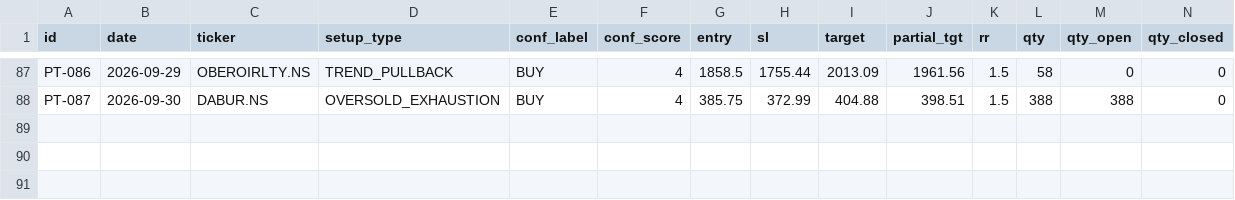
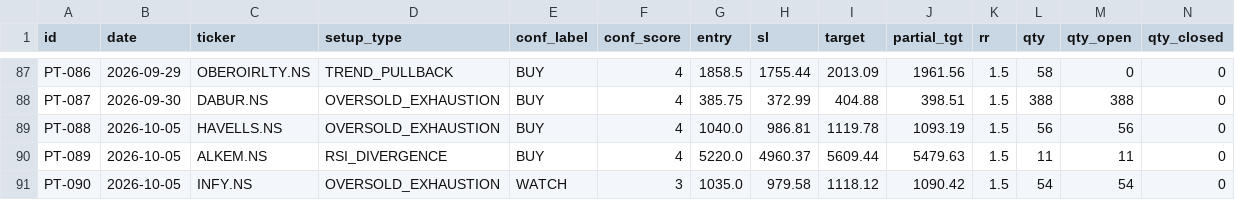
Before and after one commit to saisravanpalvaye/trading-bot-v2, a CSV file: paper_trades.csv, drawn as a sheet; only a part is shown, gaps mark what is left out; rows hold the shown columns only; the diff names each change by its address in the sheet, - before the commit and + after, or states it on an @@ line.

```diff
--- a/paper_trades.csv
+++ b/paper_trades.csv
+row 89: PT-088 | 2026-10-05 | HAVELLS.NS | OVERSOLD_EXHAUSTION | BUY | 4 | 1040.0 | 986.81 | 1119.78 | 1093.19 | 1.5 | 56 | 56 | 0
+row 90: PT-089 | 2026-10-05 | ALKEM.NS | RSI_DIVERGENCE | BUY | 4 | 5220.0 | 4960.37 | 5609.44 | 5479.63 | 1.5 | 11 | 11 | 0
+row 91: PT-090 | 2026-10-05 | INFY.NS | OVERSOLD_EXHAUSTION | WATCH | 3 | 1035.0 | 979.58 | 1118.12 | 1090.42 | 1.5 | 54 | 54 | 0
```
Also changed, not shown: 1 other file.
